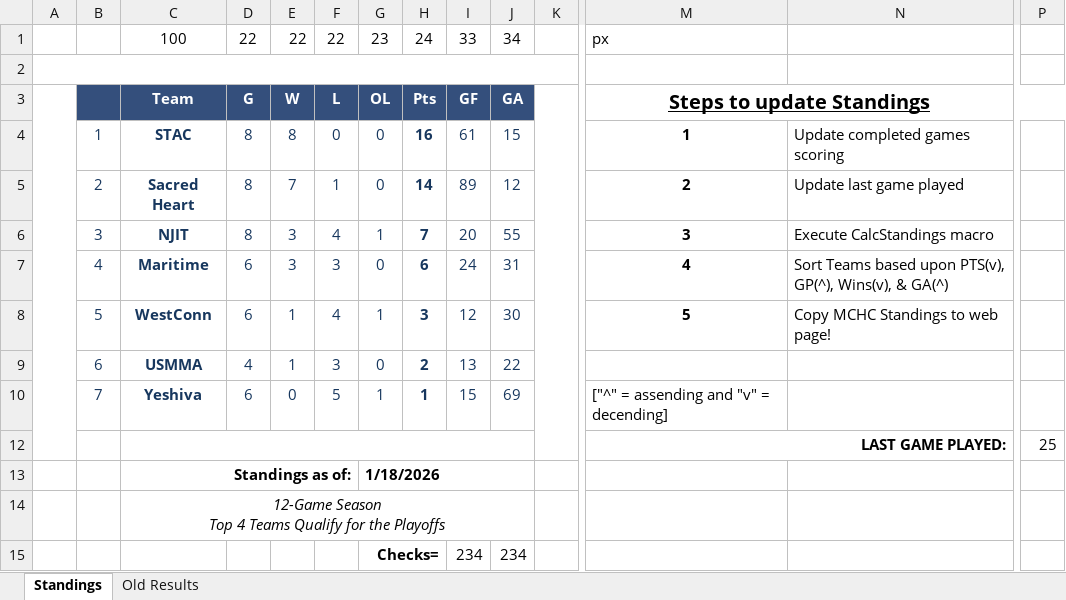
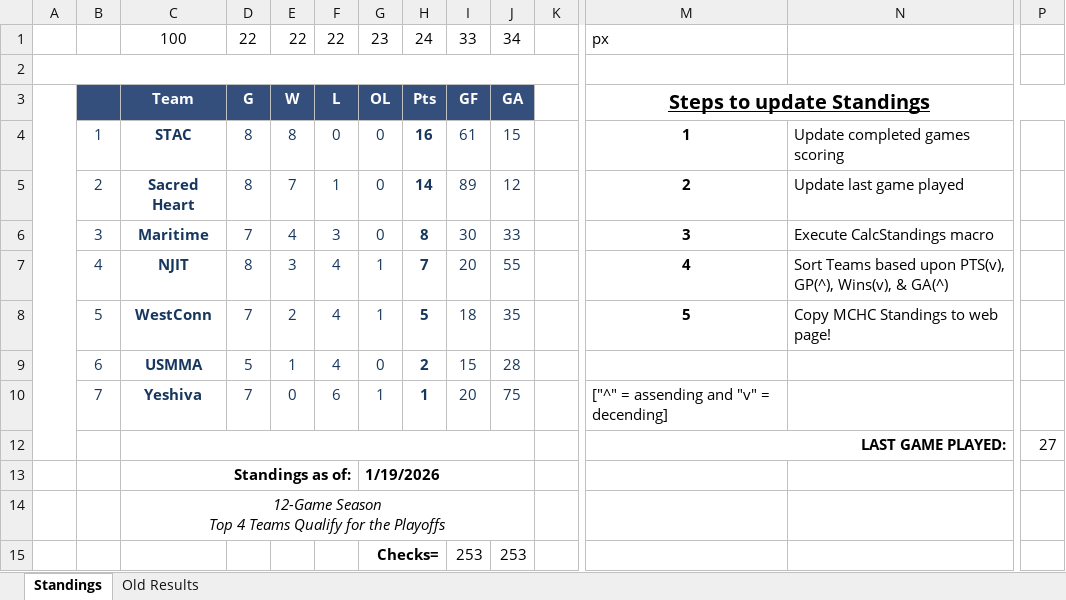
Before and after one commit to michael-m-casserly/methockey, an Excel workbook: DataFiles/MCHC 2025-26 Standings Worksheet.xlsm, sheet Standings, drawn as a sheet; only a part is shown, gaps mark what is left out; values as stored, in another font and other column widths than the file's, no borders; charts and pictures not drawn; removed rows and columns are numbered as before the commit, all else as after; rows hold the shown columns only; the diff names each change by its address in the sheet, - before the commit and + after, or states it on an @@ line.

```diff
--- a/DataFiles/MCHC 2025-26 Standings Worksheet.xlsm (sheet Standings)
+++ b/DataFiles/MCHC 2025-26 Standings Worksheet.xlsm (sheet Standings)
-K3:K12 merged
+row 6:  | 3 | Maritime | 7 | 4 | 3 | 0 | 8 | 30 | 33 |  | 3 | Execute CalcStandings macro
-B7: 3
+B7: 4
-M7: 3
+M7: 4
-N7: Execute CalcStandings macro
+N7: Sort Teams based upon PTS(v), GP(^), Wins(v), & GA(^)
-row 7:  | 4 | Maritime | 6 | 3 | 3 | 0 | 6 | 24 | 31 |  | 4 | Sort Teams based upon PTS(v), GP(^), Wins(v), & GA(^)
-D8: 6
+D8: 7
-E8: 1
+E8: 2
-H8: 3
+H8: 5
-I8: 12
+I8: 18
-J8: 30
+J8: 35
-D9: 4
+D9: 5
-F9: 3
+F9: 4
-I9: 13
+I9: 15
-J9: 22
+J9: 28
-D10: 6
+D10: 7
-F10: 5
+F10: 6
-I10: 15
+I10: 20
-J10: 69
+J10: 75
-P12: 25
+P12: 27
-G13: 1/18/2026
+G13: 1/19/2026
-row 15:  |  |  |  |  |  | Checks= |  | 234 | 234
+row 15:  |  |  |  |  |  | Checks= |  | 253 | 253
```
Also changed, not shown: sheet Old Results, DataFiles/MCHC 2025-26 Standings Worksheet - Atlantic.xlsm, 13 other files.
